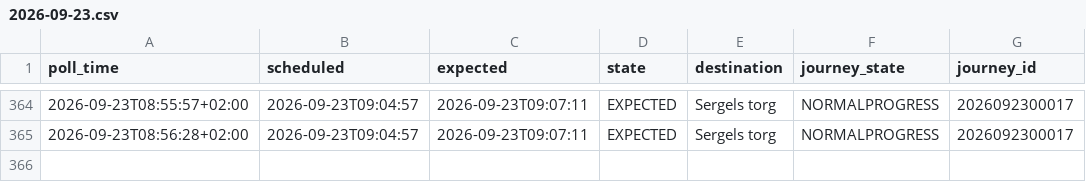
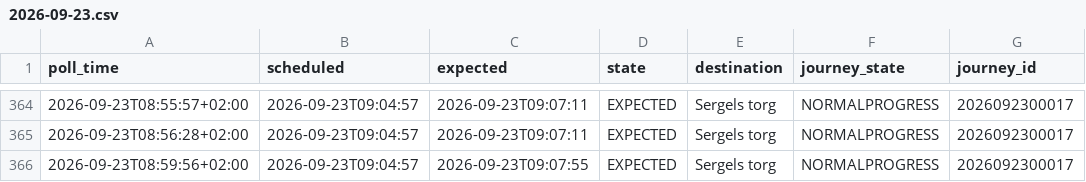
Before and after one commit to johanna86-sudo/sl-516-logg, a CSV file: data/morning/raw/2026-09-23.csv, drawn as a sheet; only a part is shown, gaps mark what is left out; the diff names each change by its address in the sheet, - before the commit and + after, or states it on an @@ line.

```diff
--- a/data/morning/raw/2026-09-23.csv
+++ b/data/morning/raw/2026-09-23.csv
+row 366: 2026-09-23T08:59:56+02:00 | 2026-09-23T09:04:57 | 2026-09-23T09:07:55 | EXPECTED | Sergels torg | NORMALPROGRESS | 2026092300017
```
